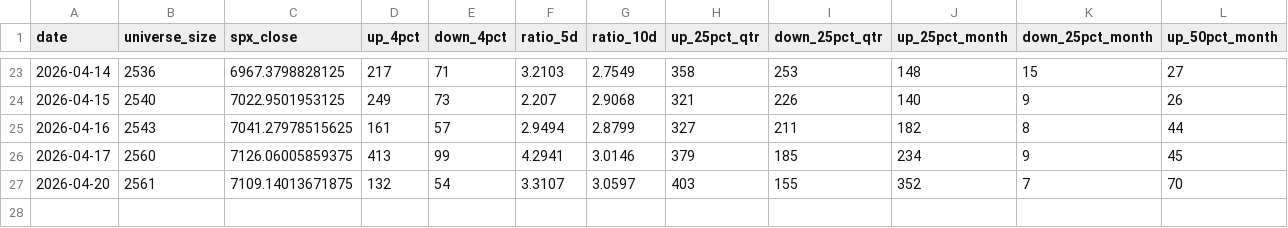
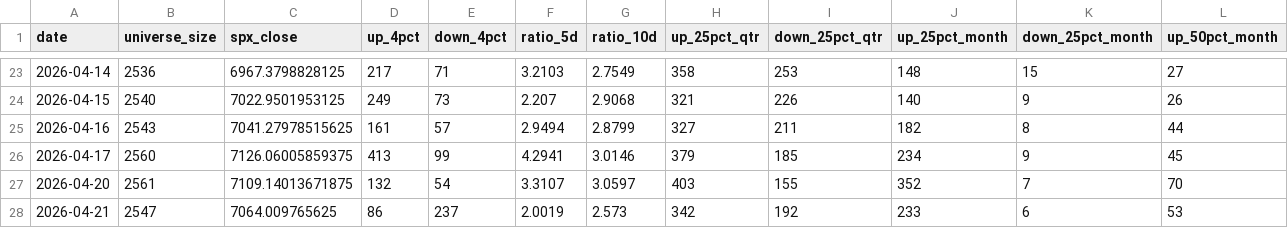
Before and after one commit to zhuandy531-art/fluxus-dashboard, a CSV file: data/history/breadth_archive.csv, drawn as a sheet; only a part is shown, gaps mark what is left out; rows hold the shown columns only; the diff names each change by its address in the sheet, - before the commit and + after, or states it on an @@ line.

```diff
--- a/data/history/breadth_archive.csv
+++ b/data/history/breadth_archive.csv
+row 28: 2026-04-21 | 2547 | 7064.009765625 | 86 | 237 | 2.0019 | 2.573 | 342 | 192 | 233 | 6 | 53
```
Also changed, not shown: 14 other files.
